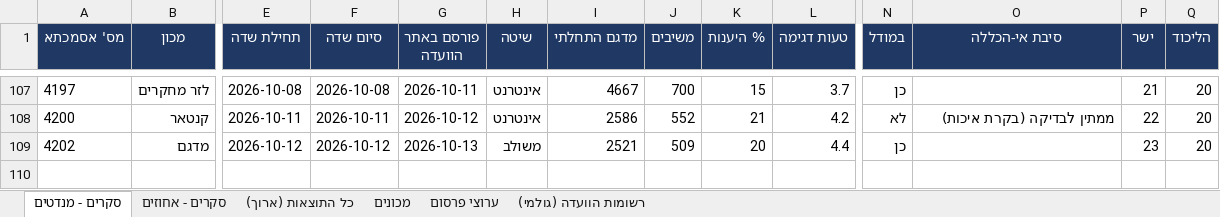
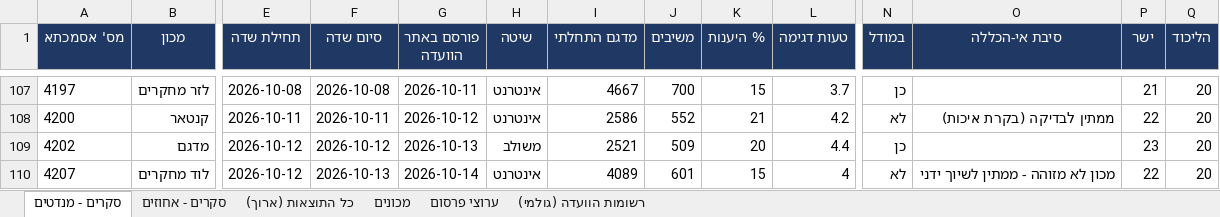
Before and after one commit to lautmanaha/project120, an Excel workbook: exports/project120_polls.xlsx, sheet סקרים - מנדטים, drawn as a sheet; only a part is shown, gaps mark what is left out; values as stored, in another font and other column widths than the file's, no borders; rows hold the shown columns only; the diff names each change by its address in the sheet, - before the commit and + after, or states it on an @@ line.

```diff
--- a/exports/project120_polls.xlsx (sheet סקרים - מנדטים)
+++ b/exports/project120_polls.xlsx (sheet סקרים - מנדטים)
+row 110: 4207 | לוד מחקרים | 2026-10-12 | 2026-10-13 | 2026-10-14 | אינטרנט | 4089 | 601 | 15 | 4 | לא | מכון לא מזוהה - ממתין לשיוך ידני | 22 | 20
```
Also changed, not shown: sheet כל התוצאות (ארוך), sheet סקרים - אחוזים, sheet רשומות הוועדה (גולמי), sheet מכונים, 19 other files.
